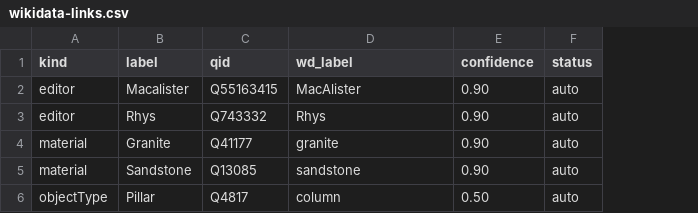
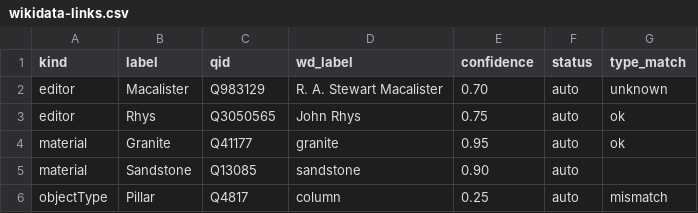
Before and after one commit to LinkedOpenOgham/tei--epidoc-crosswalk, a CSV file: data/wikidata-links.csv, drawn as a sheet; the diff names each change by its address in the sheet, - before the commit and + after, or states it on an @@ line.

```diff
--- a/data/wikidata-links.csv
+++ b/data/wikidata-links.csv
+column G (type_match), rows 2-6: unknown | ok | ok |  | mismatch
-C2 (qid): Q55163415
+C2 (qid): Q983129
-D2 (wd_label): MacAlister
+D2 (wd_label): R. A. Stewart Macalister
-E2 (confidence): 0.90
+E2 (confidence): 0.70
-C3 (qid): Q743332
+C3 (qid): Q3050565
-D3 (wd_label): Rhys
+D3 (wd_label): John Rhys
-E3 (confidence): 0.90
+E3 (confidence): 0.75
-E4 (confidence): 0.90
+E4 (confidence): 0.95
-E6 (confidence): 0.50
+E6 (confidence): 0.25
```
Also changed, not shown: 10 other files.
